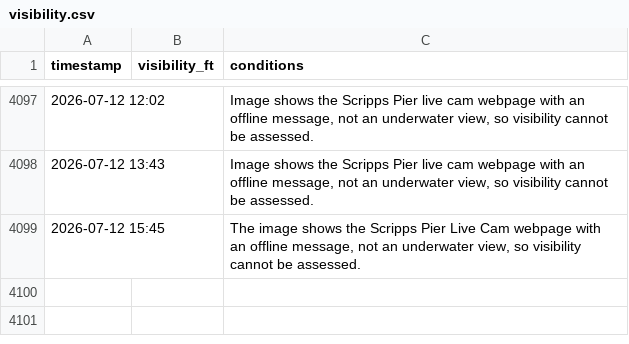
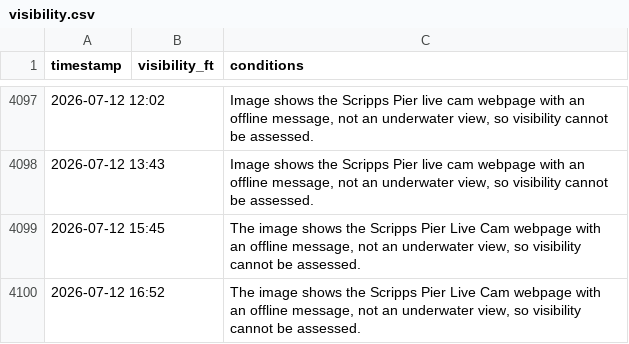
Before and after one commit to haraschax/underwaterviz, a CSV file: docs/visibility.csv, drawn as a sheet; only a part is shown, gaps mark what is left out; the diff names each change by its address in the sheet, - before the commit and + after, or states it on an @@ line.

```diff
--- a/docs/visibility.csv
+++ b/docs/visibility.csv
+row 4100: 2026-07-12 16:52 |  | The image shows the Scripps Pier Live Cam webpage with an offline message, not an underwater view, so visibility cannot be assessed.
```
Also changed, not shown: 2 other files.
